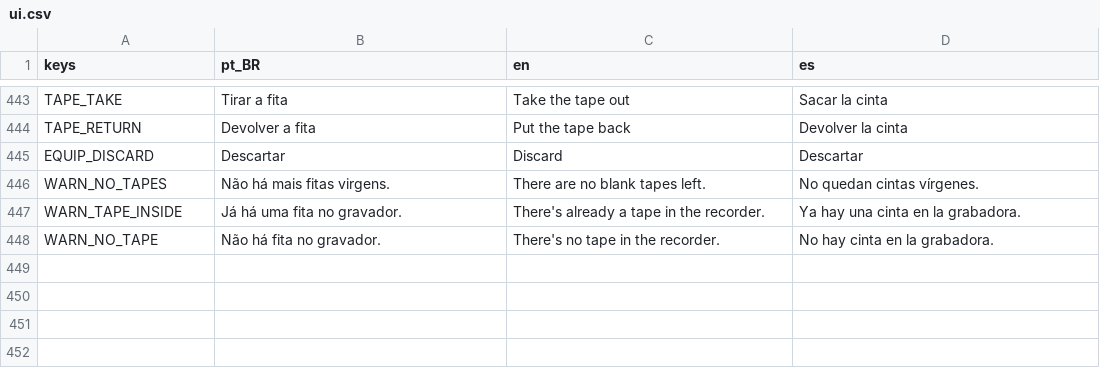
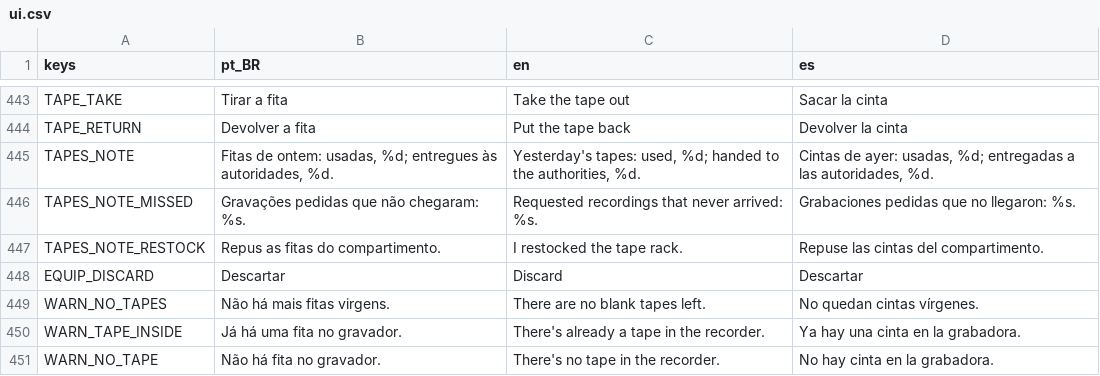
Before and after one commit to MendelDdS/Project-Switchboard, a CSV file: translations/ui.csv, drawn as a sheet; only a part is shown, gaps mark what is left out; the diff names each change by its address in the sheet, - before the commit and + after, or states it on an @@ line.

```diff
--- a/translations/ui.csv
+++ b/translations/ui.csv
+row 445: TAPES_NOTE | Fitas de ontem: usadas, %d; entregues às autoridades, %d. | Yesterday's tapes: used, %d; handed to the authorities, %d. | Cintas de ayer: usadas, %d; entregadas a las autoridades, %d.
+row 446: TAPES_NOTE_MISSED | Gravações pedidas que não chegaram: %s. | Requested recordings that never arrived: %s. | Grabaciones pedidas que no llegaron: %s.
+row 447: TAPES_NOTE_RESTOCK | Repus as fitas do compartimento. | I restocked the tape rack. | Repuse las cintas del compartimento.
```
Also changed, not shown: 14 other files.
